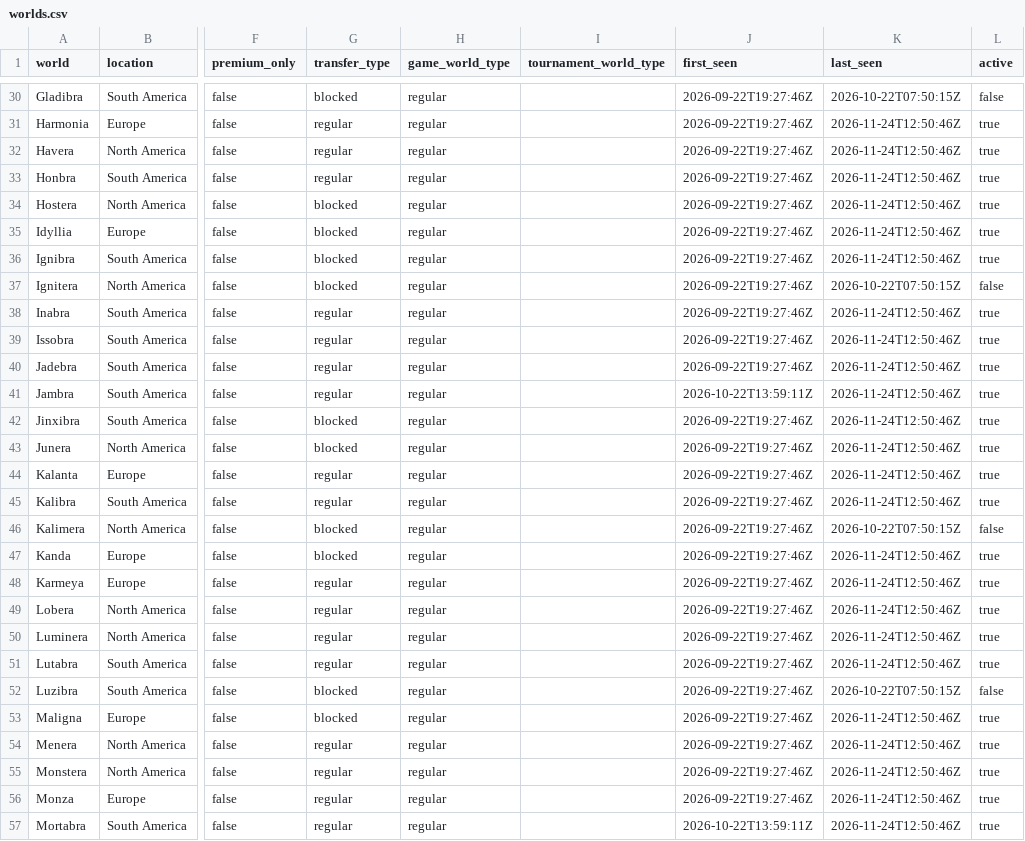
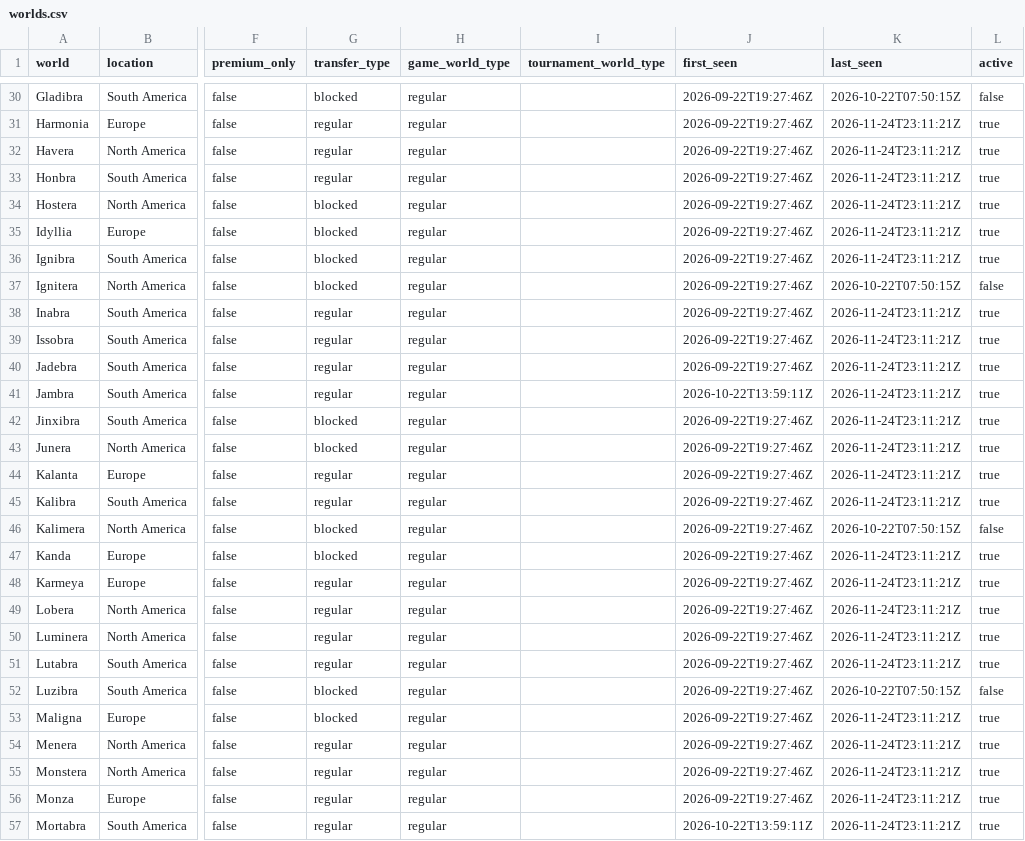
Before and after one commit to gu-to/tibia-world-population-analytics, a CSV file: data/reference/worlds.csv, drawn as a sheet; only a part is shown, gaps mark what is left out; the diff covers the shown part only; the diff names each change by its address in the sheet, - before the commit and + after, or states it on an @@ line.

```diff
--- a/data/reference/worlds.csv
+++ b/data/reference/worlds.csv
-K31:K36 (last_seen): 2026-11-24T12:50:46Z
+K31:K36 (last_seen): 2026-11-24T23:11:21Z
-K38:K45 (last_seen): 2026-11-24T12:50:46Z
+K38:K45 (last_seen): 2026-11-24T23:11:21Z
-K47:K51 (last_seen): 2026-11-24T12:50:46Z
+K47:K51 (last_seen): 2026-11-24T23:11:21Z
-K53:K57 (last_seen): 2026-11-24T12:50:46Z
+K53:K57 (last_seen): 2026-11-24T23:11:21Z
```
Also changed, not shown: 66 edited cells elsewhere in this file, data/audit/2026-11.csv, 1 other file.
